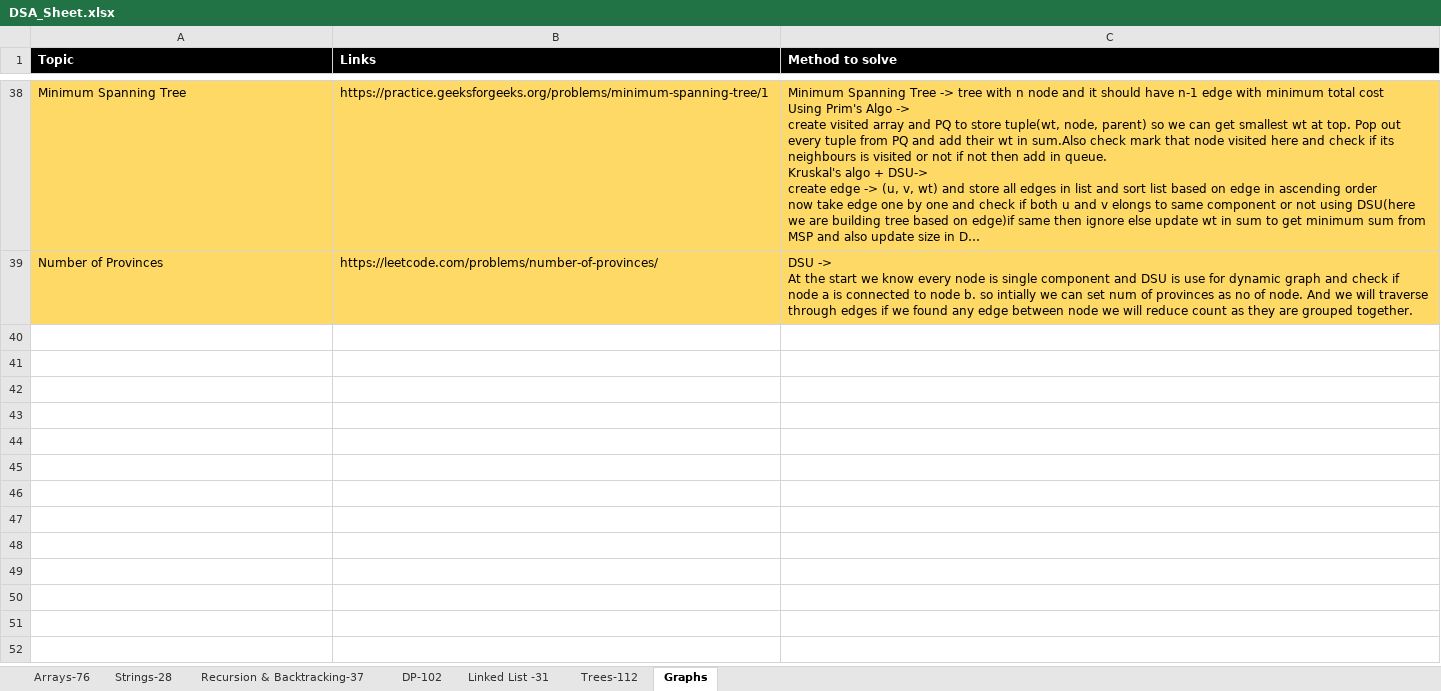
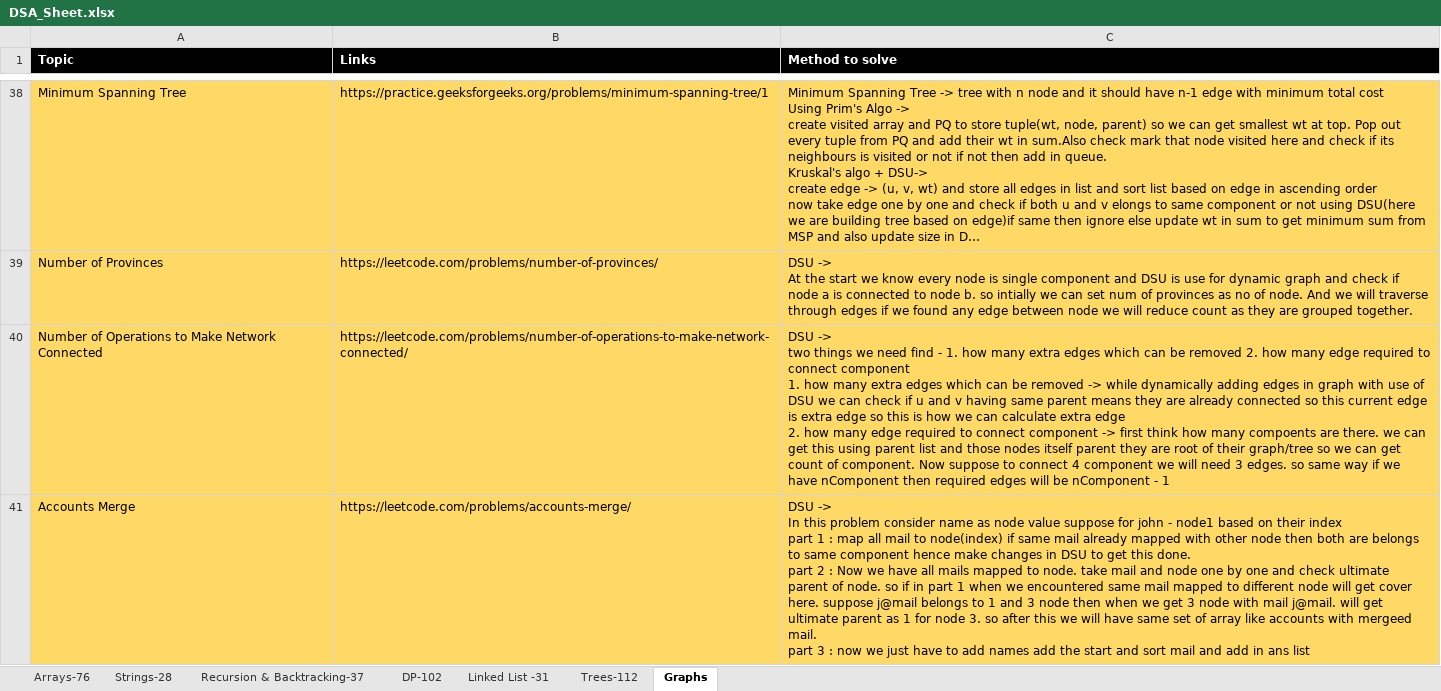
Before and after one commit to omkar1304/DSA-Leetcode, an Excel workbook: DSA_Sheet.xlsx, sheet Graphs, drawn as a sheet; only a part is shown, gaps mark what is left out; long unchanged cells end in …; values as stored, in another font and other column widths than the file's, no borders; ↵ is a line break in a cell; the diff names each change by its address in the sheet, - before the commit and + after, or states it on an @@ line.

```diff
--- a/DSA_Sheet.xlsx (sheet Graphs)
+++ b/DSA_Sheet.xlsx (sheet Graphs)
+row 40: Number of Operations to Make Network Connected | https://leetcode.com/problems/number-of-operations-to-make-network-connected/ | DSU -> ↵ two things we need find - 1. how many extra edges which can be removed 2. how many edge required to connect component ↵ 1. how many extra edges which can be removed -> while dynamically adding edges in graph with use of DSU we can check if u and v having same parent means they are already connected so this current edge is extra edge so this is how we can calculate extra edge ↵ 2. how many edge required to connect component -> first think how many compoents are there. we can get this using parent list and those nodes itself parent they are root of their graph/tree so we can get count of component. Now suppose to connect 4 component we will need 3 edges. so same way if we have nComponent then required edges will be nComponent - 1
+row 41: Accounts Merge | https://leetcode.com/problems/accounts-merge/ | DSU -> ↵ In this problem consider name as node value suppose for john - node1 based on their index ↵ part 1 : map all mail to node(index) if same mail already mapped with other node then both are belongs to same component hence make changes in DSU to get this done. ↵ part 2 : Now we have all mails mapped to node. take mail and node one by one and check ultimate parent of node. so if in part 1 when we encountered same mail mapped to different node will get cover here. suppose j@mail belongs to 1 and 3 node then when we get 3 node with mail j@mail. will get ultimate parent as 1 for node 3. so after this we will have same set of array like accounts with mergeed mail. ↵ part 3 : now we just have to add names add the start and sort mail and add in ans list
```
Also changed, not shown: 2 other files.
